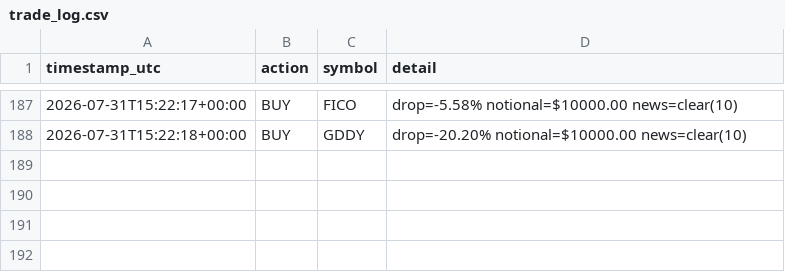
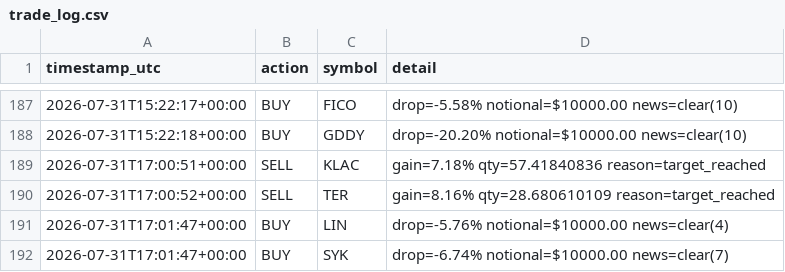
Before and after one commit to titomotta3/dip-recover-trading-bot, a CSV file: trade_log.csv, drawn as a sheet; only a part is shown, gaps mark what is left out; the diff names each change by its address in the sheet, - before the commit and + after, or states it on an @@ line.

```diff
--- a/trade_log.csv
+++ b/trade_log.csv
+row 189: 2026-07-31T17:00:51+00:00 | SELL | KLAC | gain=7.18% qty=57.41840836 reason=target_reached
+row 190: 2026-07-31T17:00:52+00:00 | SELL | TER | gain=8.16% qty=28.680610109 reason=target_reached
+row 191: 2026-07-31T17:01:47+00:00 | BUY | LIN | drop=-5.76% notional=$10000.00 news=clear(4)
+row 192: 2026-07-31T17:01:47+00:00 | BUY | SYK | drop=-6.74% notional=$10000.00 news=clear(7)
```
Also changed, not shown: equity_history.csv, spy_benchmark.csv, 3 other files.
